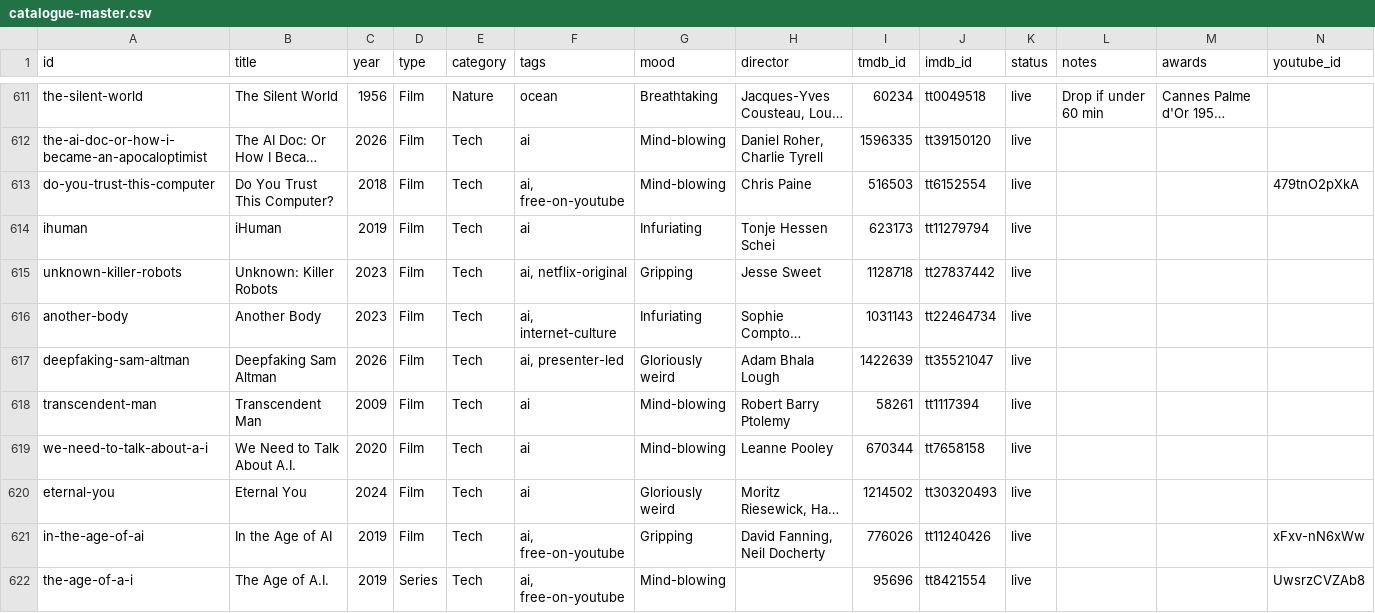
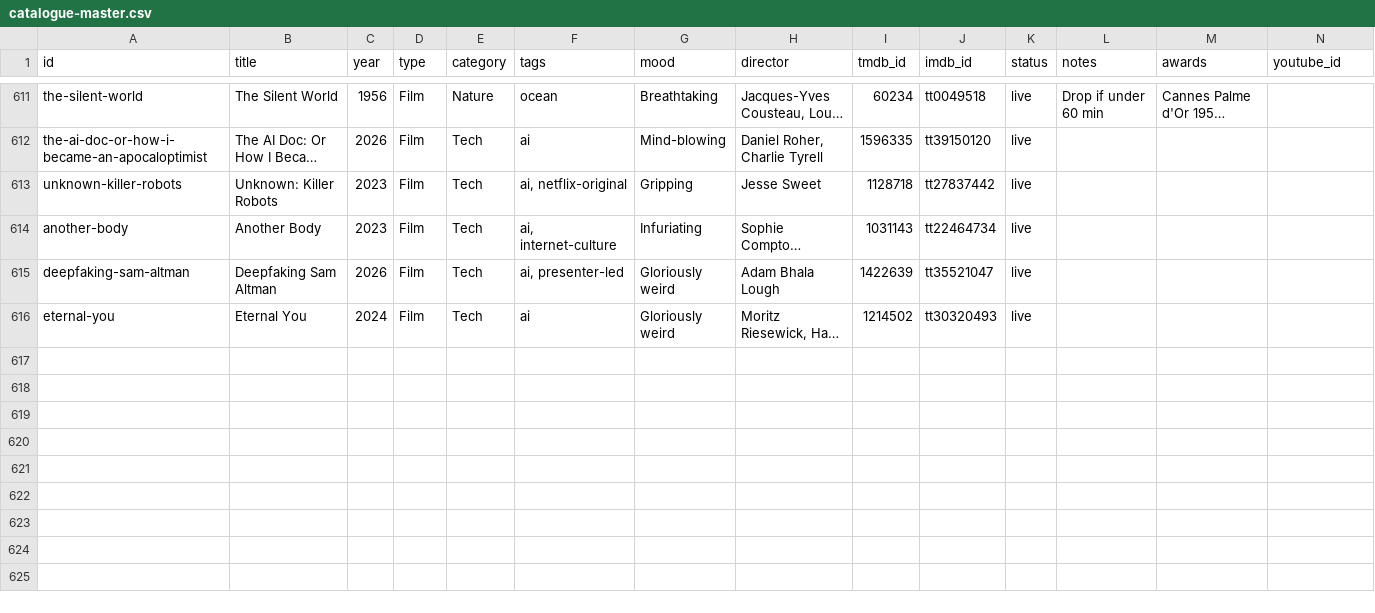
Before and after one commit to collymonsterr/documentaryclub, a CSV file: data/catalogue-master.csv, drawn as a sheet; only a part is shown, gaps mark what is left out; long unchanged cells end in …; rows hold the shown columns only; the diff names each change by its address in the sheet, - before the commit and + after, or states it on an @@ line.

```diff
--- a/data/catalogue-master.csv
+++ b/data/catalogue-master.csv
-row 613: do-you-trust-this-computer | Do You Trust This Computer? | 2018 | Film | Tech | ai, free-on-youtube | Mind-blowing | Chris Paine | 516503 | tt6152554 | live |  |  | 479tnO2pXkA
-row 614: ihuman | iHuman | 2019 | Film | Tech | ai | Infuriating | Tonje Hessen Schei | 623173 | tt11279794 | live
-row 618: transcendent-man | Transcendent Man | 2009 | Film | Tech | ai | Mind-blowing | Robert Barry Ptolemy | 58261 | tt1117394 | live
-row 619: we-need-to-talk-about-a-i | We Need to Talk About A.I. | 2020 | Film | Tech | ai | Mind-blowing | Leanne Pooley | 670344 | tt7658158 | live
-row 621: in-the-age-of-ai | In the Age of AI | 2019 | Film | Tech | ai, free-on-youtube | Gripping | David Fanning, Neil Docherty | 776026 | tt11240426 | live |  |  | xFxv-nN6xWw
-row 622: the-age-of-a-i | The Age of A.I. | 2019 | Series | Tech | ai, free-on-youtube | Mind-blowing |  | 95696 | tt8421554 | live |  |  | UwsrzCVZAb8
```
Also changed, not shown: 8 other files.
